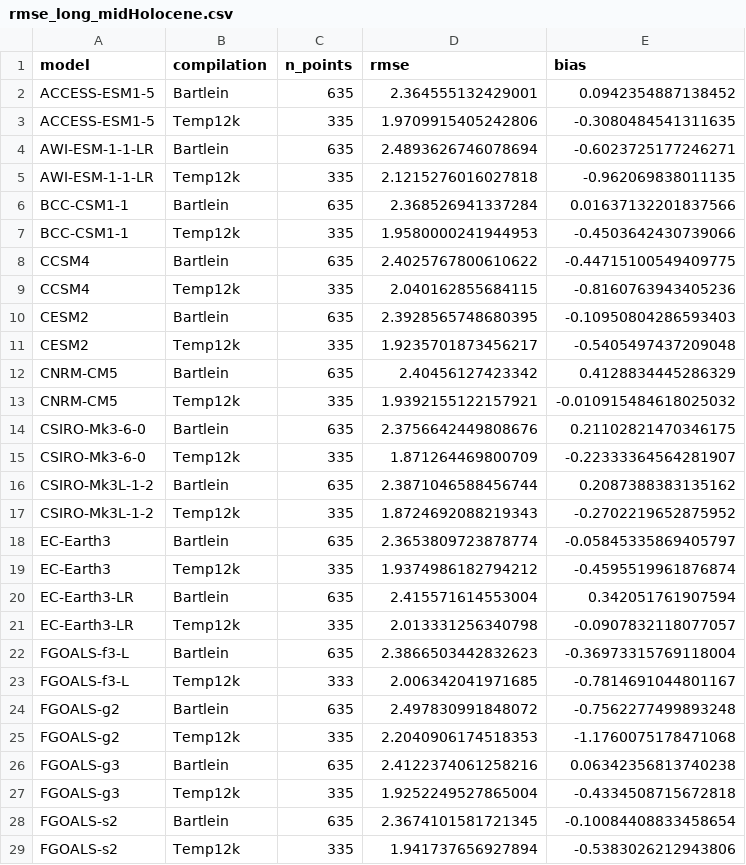
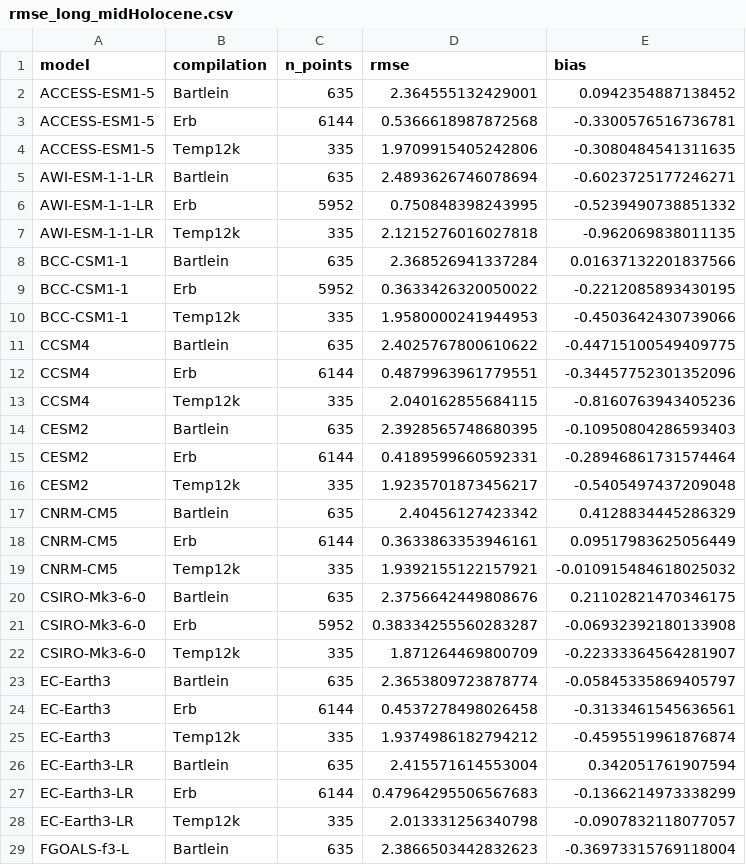
Before and after one commit to pmip4/PMIP7-vision, a CSV file: carpet_diagram/output/rmse_long_midHolocene.csv, drawn as a sheet; only a part is shown; the shorter side is filled out with more unchanged rows; the diff covers the shown part only.

```diff
--- a/carpet_diagram/output/rmse_long_midHolocene.csv
+++ b/carpet_diagram/output/rmse_long_midHolocene.csv
@@ -2,20 +2,27 @@ model,compilation,n_points,rmse,bias
 ACCESS-ESM1-5,Bartlein,635,2.364555132429001,0.0942354887138452
+ACCESS-ESM1-5,Erb,6144,0.5366618987872568,-0.3300576516736781
 ACCESS-ESM1-5,Temp12k,335,1.9709915405242806,-0.3080484541311635
 AWI-ESM-1-1-LR,Bartlein,635,2.4893626746078694,-0.6023725177246271
+AWI-ESM-1-1-LR,Erb,5952,0.750848398243995,-0.5239490738851332
 AWI-ESM-1-1-LR,Temp12k,335,2.1215276016027818,-0.962069838011135
 BCC-CSM1-1,Bartlein,635,2.368526941337284,0.01637132201837566
+BCC-CSM1-1,Erb,5952,0.3633426320050022,-0.2212085893430195
 BCC-CSM1-1,Temp12k,335,1.9580000241944953,-0.4503642430739066
 CCSM4,Bartlein,635,2.4025767800610622,-0.44715100549409775
+CCSM4,Erb,6144,0.4879963961779551,-0.34457752301352096
 CCSM4,Temp12k,335,2.040162855684115,-0.8160763943405236
 CESM2,Bartlein,635,2.3928565748680395,-0.10950804286593403
+CESM2,Erb,6144,0.4189599660592331,-0.28946861731574464
 CESM2,Temp12k,335,1.9235701873456217,-0.5405497437209048
 CNRM-CM5,Bartlein,635,2.40456127423342,0.4128834445286329
+CNRM-CM5,Erb,6144,0.3633863353946161,0.09517983625056449
 CNRM-CM5,Temp12k,335,1.9392155122157921,-0.010915484618025032
 CSIRO-Mk3-6-0,Bartlein,635,2.3756642449808676,0.21102821470346175
+CSIRO-Mk3-6-0,Erb,5952,0.38334255560283287,-0.06932392180133908
 CSIRO-Mk3-6-0,Temp12k,335,1.871264469800709,-0.22333364564281907
-CSIRO-Mk3L-1-2,Bartlein,635,2.3871046588456744,0.2087388383135162
-CSIRO-Mk3L-1-2,Temp12k,335,1.8724692088219343,-0.2702219652875952
 EC-Earth3,Bartlein,635,2.3653809723878774,-0.05845335869405797
+EC-Earth3,Erb,6144,0.4537278498026458,-0.3133461545636561
 EC-Earth3,Temp12k,335,1.9374986182794212,-0.4595519961876874
 EC-Earth3-LR,Bartlein,635,2.415571614553004,0.342051761907594
+EC-Earth3-LR,Erb,6144,0.47964295506567683,-0.1366214973338299
 EC-Earth3-LR,Temp12k,335,2.013331256340798,-0.0907832118077057
```
Also changed, not shown: 22 added rows elsewhere in this file, carpet_diagram/output/rmse_long_lgm.csv, carpet_diagram/output/rmse_long_midPliocene-eoi400.csv, 22 other files.
